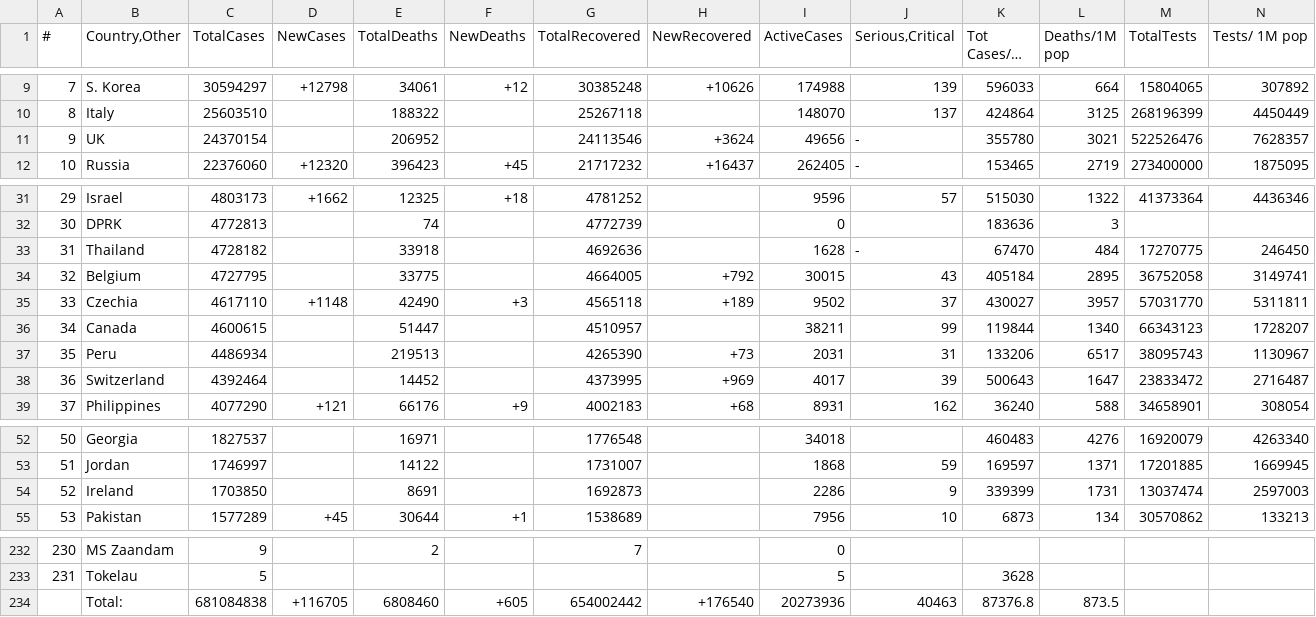
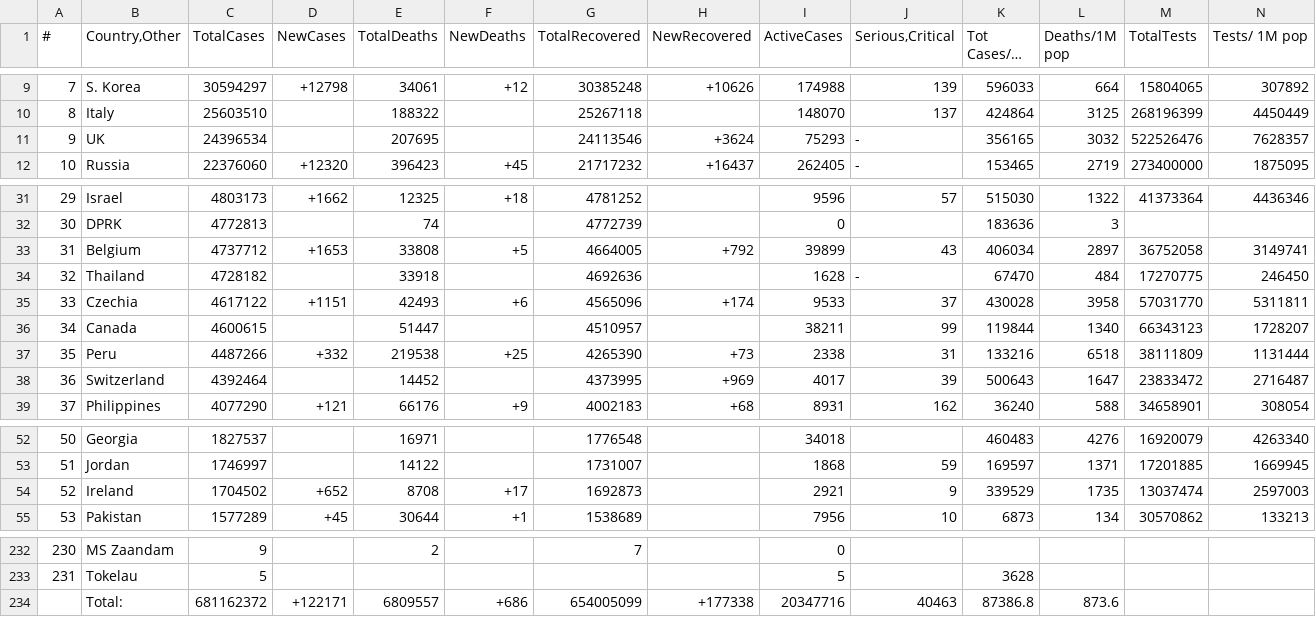
Before and after one commit to vntan/Covid-19-Analysis, a CSV file: raw_data/08-03-2023_raw.csv, drawn as a sheet; only a part is shown, gaps mark what is left out; long unchanged cells end in …; removed rows and columns are numbered as before the commit, all else as after; rows hold the shown columns only; the diff covers the shown part only; the diff names each change by its address in the sheet, - before the commit and + after, or states it on an @@ line.

Commit message:
update visualize and data

```diff
--- a/raw_data/08-03-2023_raw.csv
+++ b/raw_data/08-03-2023_raw.csv
-C11 (TotalCases): 24370154
+C11 (TotalCases): 24396534
-E11 (TotalDeaths): 206952
+E11 (TotalDeaths): 207695
-I11 (ActiveCases): 49656
+I11 (ActiveCases): 75293
-K11 (Tot Cases/1M pop): 355780
+K11 (Tot Cases/1M pop): 356165
-L11 (Deaths/1M pop): 3021
+L11 (Deaths/1M pop): 3032
+row 33: 31 | Belgium | 4737712 | +1653 | 33808 | +5 | 4664005 | +792 | 39899 | 43 | 406034 | 2897 | 36752058 | 3149741
-A34 (#): 31
+A34 (#): 32
-row 34: 32 | Belgium | 4727795 |  | 33775 |  | 4664005 | +792 | 30015 | 43 | 405184 | 2895 | 36752058 | 3149741
-C35 (TotalCases): 4617110
+C35 (TotalCases): 4617122
-D35 (NewCases): +1148
+D35 (NewCases): +1151
-E35 (TotalDeaths): 42490
+E35 (TotalDeaths): 42493
-F35 (NewDeaths): +3
+F35 (NewDeaths): +6
-G35 (TotalRecovered): 4565118
+G35 (TotalRecovered): 4565096
-H35 (NewRecovered): +189
+H35 (NewRecovered): +174
-I35 (ActiveCases): 9502
+I35 (ActiveCases): 9533
-K35 (Tot Cases/1M pop): 430027
+K35 (Tot Cases/1M pop): 430028
-L35 (Deaths/1M pop): 3957
+L35 (Deaths/1M pop): 3958
-C37 (TotalCases): 4486934
+C37 (TotalCases): 4487266
-D37 (NewCases): (empty)
+D37 (NewCases): +332
-E37 (TotalDeaths): 219513
+E37 (TotalDeaths): 219538
-F37 (NewDeaths): (empty)
+F37 (NewDeaths): +25
-I37 (ActiveCases): 2031
+I37 (ActiveCases): 2338
-K37 (Tot Cases/1M pop): 133206
+K37 (Tot Cases/1M pop): 133216
-L37 (Deaths/1M pop): 6517
+L37 (Deaths/1M pop): 6518
-M37 (TotalTests): 38095743
+M37 (TotalTests): 38111809
-N37 (Tests/ 1M pop): 1130967
+N37 (Tests/ 1M pop): 1131444
-C54 (TotalCases): 1703850
+C54 (TotalCases): 1704502
-D54 (NewCases): (empty)
+D54 (NewCases): +652
-E54 (TotalDeaths): 8691
+E54 (TotalDeaths): 8708
-F54 (NewDeaths): (empty)
+F54 (NewDeaths): +17
-I54 (ActiveCases): 2286
+I54 (ActiveCases): 2921
-K54 (Tot Cases/1M pop): 339399
+K54 (Tot Cases/1M pop): 339529
-L54 (Deaths/1M pop): 1731
+L54 (Deaths/1M pop): 1735
-row 234:  | Total: | 681084838 | +116705 | 6808460 | +605 | 654002442 | +176540 | 20273936 | 40463 | 87376.8 | 873.5
+row 234:  | Total: | 681162372 | +122171 | 6809557 | +686 | 654005099 | +177338 | 20347716 | 40463 | 87386.8 | 873.6
```
Also changed, not shown: 1 added row, 1 removed row and 42 edited cells elsewhere in this file, data/08-03-2023.csv, 3 other files.
